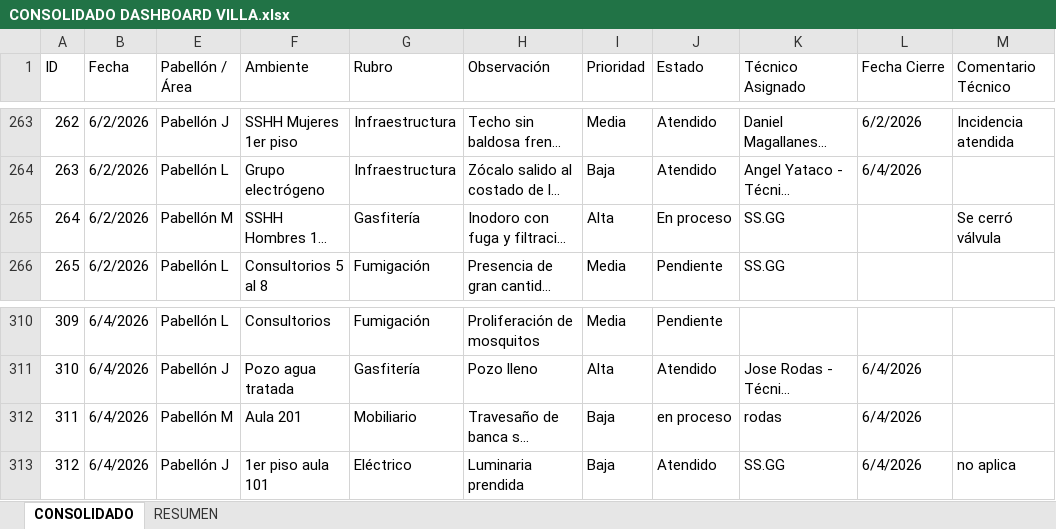
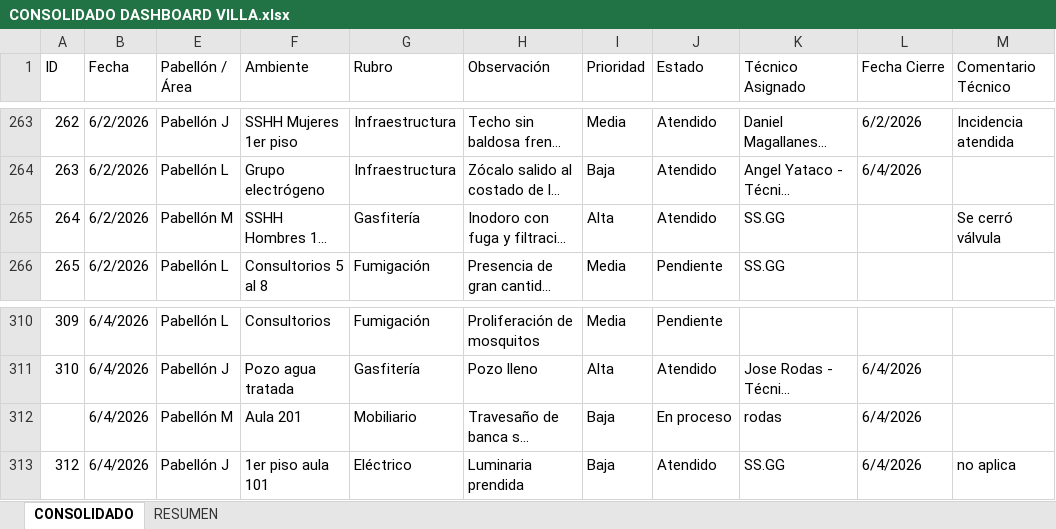
Before and after one commit to frankchavez-cloud/KPIS-VILLA, an Excel workbook: CONSOLIDADO DASHBOARD VILLA.xlsx, sheet CONSOLIDADO, drawn as a sheet; only a part is shown, gaps mark what is left out; long unchanged cells end in …; values as stored, in another font and other column widths than the file's, no cell formats; conditional formats and table styles not drawn; the diff covers the shown part only; the diff names each change by its address in the sheet, - before the commit and + after, or states it on an @@ line.

```diff
--- a/CONSOLIDADO DASHBOARD VILLA.xlsx (sheet CONSOLIDADO)
+++ b/CONSOLIDADO DASHBOARD VILLA.xlsx (sheet CONSOLIDADO)
-J265 (Estado): En proceso
+J265 (Estado): Atendido
@@ column A (ID) renumbered between rows 312 and 319 @@
-J312 (Estado): en proceso
+J312 (Estado): En proceso
```
Also changed, not shown: 98 added rows elsewhere in this sheet, cell formats, hidden cells.
